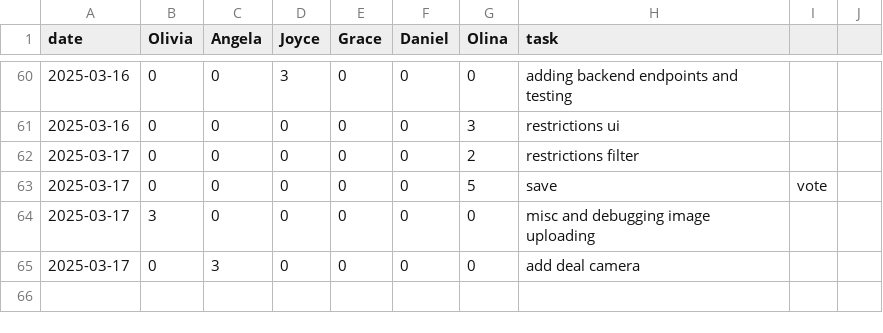
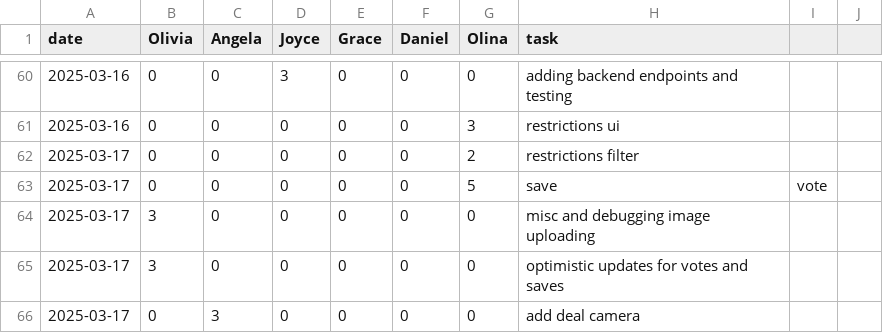
Before and after one commit to oliviaz7/Grub-Deal-Finder-App, a CSV file: timelog.csv, drawn as a sheet; only a part is shown, gaps mark what is left out.

Commit message:
Force optimistic updates on deal actions (voting and saving) (#54)
Problem: upon taking an action on the vote, the underlying data store
and state (which the UI reflects) is not being updated

Solution: an action on a deal should trigger a fetch to get the
latest-up-to-date copy of the deal, from the source of truth. In our
case this should be the DB.
- I think user vote or saved should return this object (@joycej8
thoughts?)

Since getting this latest-up-to-date copy of the deal could take half a
second, we optimistically update what we have in `accumulatedDeals` and
have the UI (which looks at that) immediately reflect the changes even
if we don't know "for sure" that the vote/save action went through.

This PR adds the optimitic update part (manually changing our global
state to what we think the state will be if the request succeeds). This
is meh good enough maybe for the demo but not actually robust as an
implementation.



https://github.com/user-attachments/assets/19cb8285-de6e-4219-bece-3f6f7793517e

```diff
--- a/timelog.csv
+++ b/timelog.csv
@@ -64,2 +64,3 @@ date, Olivia, Angela, Joyce, Grace, Daniel, Olina, task
 2025-03-17, 3, 0, 0, 0, 0, 0, misc and debugging image uploading
+2025-03-17, 3, 0, 0, 0, 0, 0, optimistic updates for votes and saves
 2025-03-17, 0, 3, 0, 0, 0, 0,  add deal camera
```
Also changed, not shown: 5 other files.
